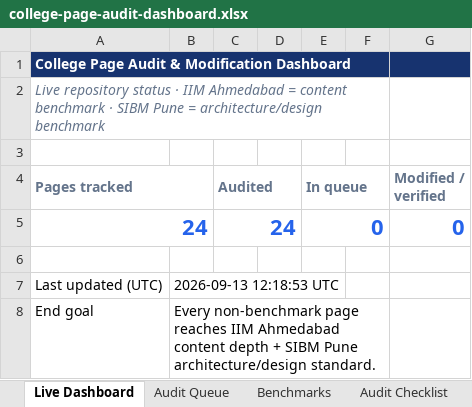
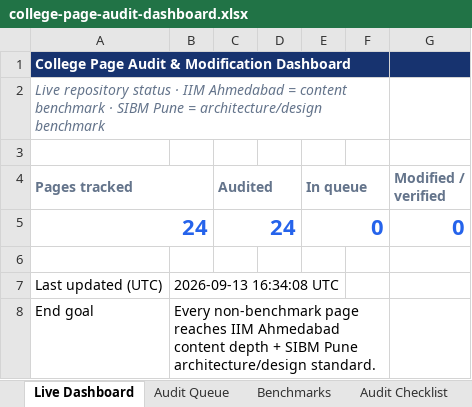
Before and after one commit to vai2110/mba-admission-portal, an Excel workbook: college-page-audit-dashboard.xlsx, sheet Live Dashboard, drawn as a sheet; values as stored, in another font and other column widths than the file's, no borders; the diff names each change by its address in the sheet, - before the commit and + after, or states it on an @@ line.

```diff
--- a/college-page-audit-dashboard.xlsx (sheet Live Dashboard)
+++ b/college-page-audit-dashboard.xlsx (sheet Live Dashboard)
-B7: 2026-09-13 12:18:53 UTC
+B7: 2026-09-13 16:34:08 UTC
```
Also changed, not shown: sheet Change Log, college-production-tracker.xlsx, 1 other file.
